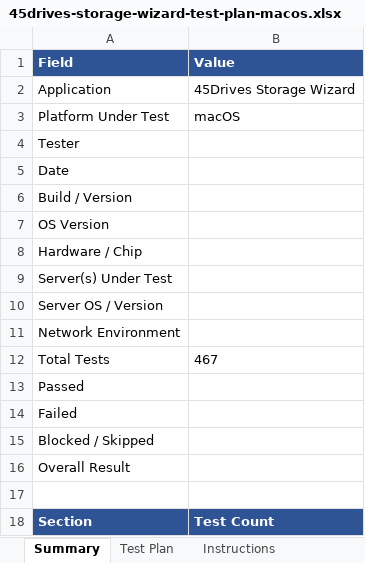
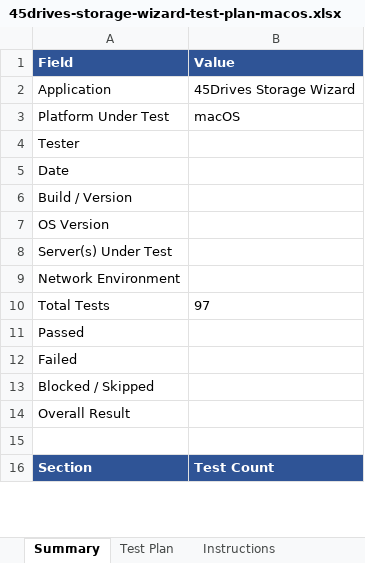
Before and after one commit to 45Drives/houston-client-manager, an Excel workbook: docs/45drives-storage-wizard-test-plan-macos.xlsx, sheet Summary, drawn as a sheet; only a part is shown; values as stored, in another font and other column widths than the file's, no borders; removed rows and columns are numbered as before the commit, all else as after; the diff covers the shown part only; the diff names each change by its address in the sheet, - before the commit and + after, or states it on an @@ line.

Commit message:
fixes test plans and serverPackages minimum versions

```diff
--- a/docs/45drives-storage-wizard-test-plan-macos.xlsx (sheet Summary)
+++ b/docs/45drives-storage-wizard-test-plan-macos.xlsx (sheet Summary)
-row 8: Hardware / Chip
-row 10: Server OS / Version
-B10 (Value): 467
+B10 (Value): 97
```
Also changed, not shown: 13 added rows, 21 removed rows and 5 edited cells elsewhere in this sheet, sheet Test Plan, sheet Instructions, charts or pictures, docs/45drives-storage-wizard-test-plan-windows.xlsx, 4 other files.
